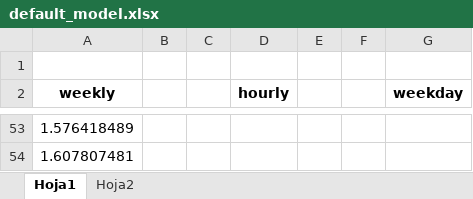
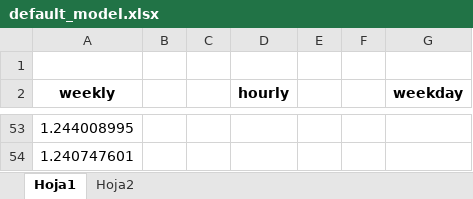
Before and after one commit to ricardpuig/iwall_audience, an Excel workbook: default_model.xlsx, sheet Hoja1, drawn as a sheet; only a part is shown, gaps mark what is left out; values as stored, in another font and other column widths than the file's, no borders; charts and pictures not drawn; the diff covers the shown part only; the diff names each change by its address in the sheet, - before the commit and + after, or states it on an @@ line.

```diff
--- a/default_model.xlsx (sheet Hoja1)
+++ b/default_model.xlsx (sheet Hoja1)
-A53 (weekly): 1.576418489
+A53 (weekly): 1.244008995
-A54 (weekly): 1.607807481
+A54 (weekly): 1.240747601
```
Also changed, not shown: 24 added rows, 24 removed rows and 26 edited cells elsewhere in this sheet, charts or pictures, 4 other files.
